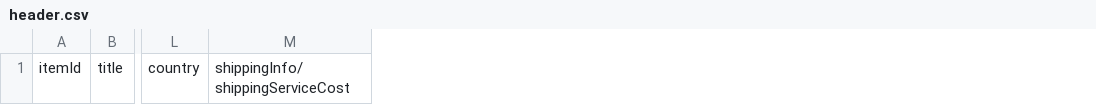
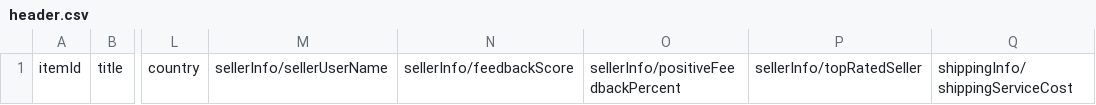
Before and after one commit to JonnyHonda/eBay2csv, a CSV file: header.csv, drawn as a sheet; only a part is shown, gaps mark what is left out; the diff names each change by its address in the sheet, - before the commit and + after, or states it on an @@ line.

Commit message:
Add sellerInfo to header and query

```diff
--- a/header.csv
+++ b/header.csv
+column M, row 1: sellerInfo/sellerUserName
+column N, row 1: sellerInfo/feedbackScore
+column O, row 1: sellerInfo/positiveFeedbackPercent
+column P, row 1: sellerInfo/topRatedSeller
```
Also changed, not shown: 2 other files.
